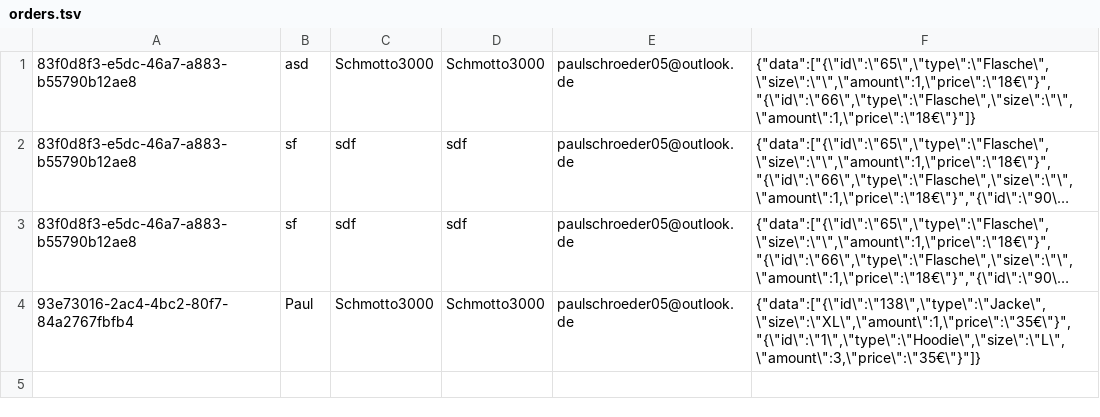
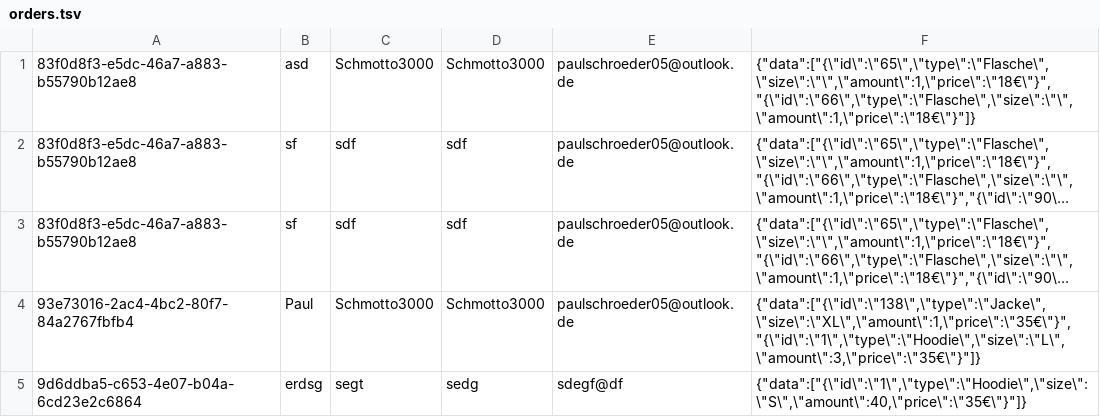
Before and after one commit to PaulusMaulusIII/SF-Bernieware, a TSV file: orders.tsv, drawn as a sheet; long unchanged cells end in ….

```diff
--- a/orders.tsv
+++ b/orders.tsv
@@ -4 +4,2 @@
 93e73016-2ac4-4bc2-80f7-84a2767fbfb4	Paul	Schmotto3000	Schmotto3000	paulschroeder05@outlook.de	{"data":["{\"id\":\"138\",\"type\":\"Jacke\",\"size\":\"XL\",\"amount\":1,\"price\":\"35€\"}","{\"id\":\"1\",\"type\":\"Hoodie\",\"size\":\"L\",\"amount\":3,\"price\":\"35€\"}"]}
+9d6ddba5-c653-4e07-b04a-6cd23e2c6864	erdsg	segt	sedg	sdegf@df	{"data":["{\"id\":\"1\",\"type\":\"Hoodie\",\"size\":\"S\",\"amount\":40,\"price\":\"35€\"}"]}
```
Also changed, not shown: 4 other files.
